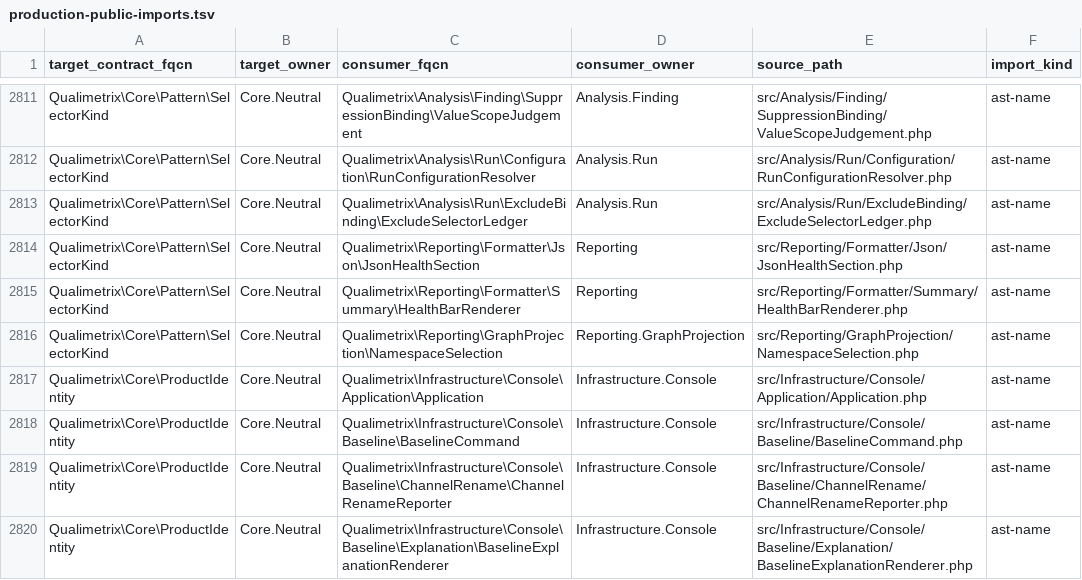
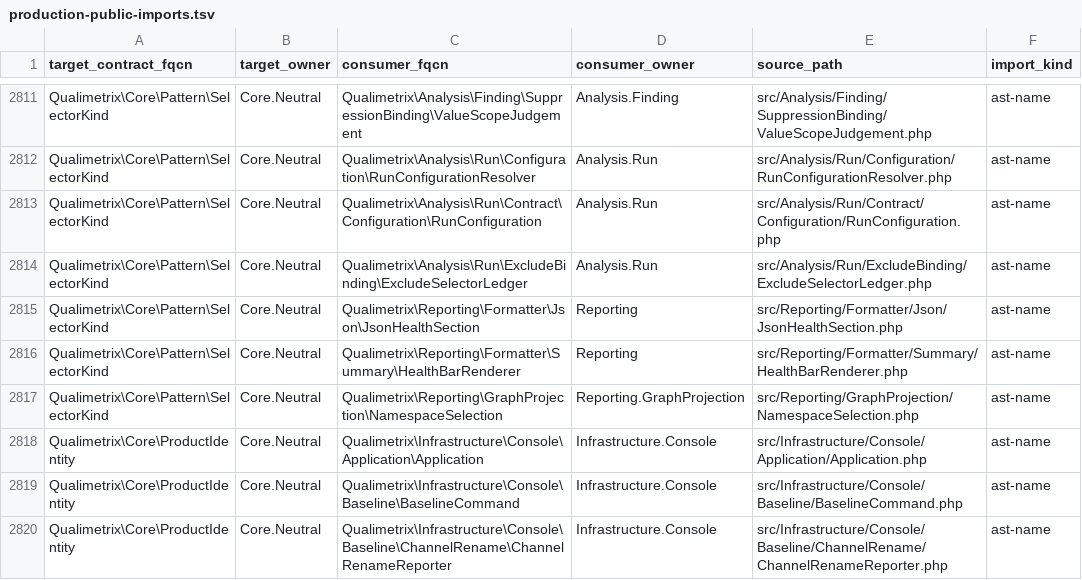
Before and after one commit to qualimetrix/qualimetrix, a TSV file: docs/internal/generated/modular-architecture/production-public-imports.tsv, drawn as a sheet; only a part is shown, gaps mark what is left out; the shorter side is filled out with more unchanged rows.

Commit message:
fix(suppression): fund the survey for CLI namespace literals and name only PHP-removing excludes
An unfunded survey closes only when removed PHP is found; check counts its
--suppress-namespace literals; the warning names exclude selectors that
removed PHP and words a combined remedy as and/or.

```diff
--- a/docs/internal/generated/modular-architecture/production-public-imports.tsv
+++ b/docs/internal/generated/modular-architecture/production-public-imports.tsv
@@ -2812,2 +2812,3 @@ Qualimetrix\Core\Pattern\SelectorKind	Core.Neutral	Qualimetrix\Analysis\Finding\
 Qualimetrix\Core\Pattern\SelectorKind	Core.Neutral	Qualimetrix\Analysis\Run\Configuration\RunConfigurationResolver	Analysis.Run	src/Analysis/Run/Configuration/RunConfigurationResolver.php	ast-name
+Qualimetrix\Core\Pattern\SelectorKind	Core.Neutral	Qualimetrix\Analysis\Run\Contract\Configuration\RunConfiguration	Analysis.Run	src/Analysis/Run/Contract/Configuration/RunConfiguration.php	ast-name
 Qualimetrix\Core\Pattern\SelectorKind	Core.Neutral	Qualimetrix\Analysis\Run\ExcludeBinding\ExcludeSelectorLedger	Analysis.Run	src/Analysis/Run/ExcludeBinding/ExcludeSelectorLedger.php	ast-name
```
Also changed, not shown: docs/internal/generated/modular-architecture/manifest-enforcement-summary.tsv, docs/internal/generated/modular-architecture/production-cross-owner-imports.tsv, 14 other files.
